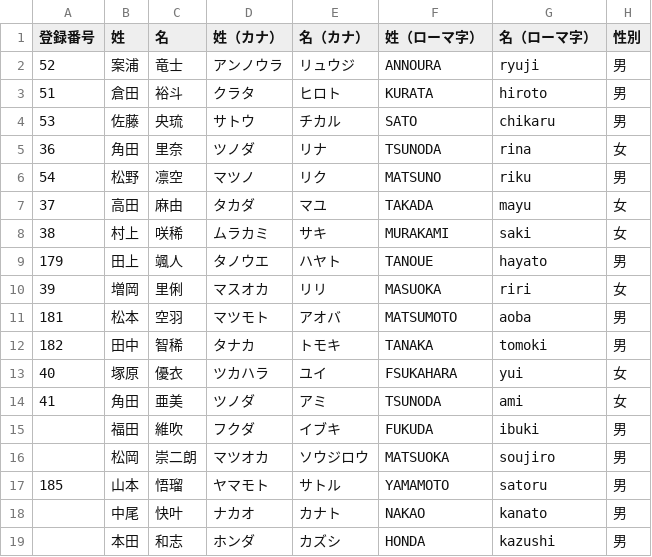
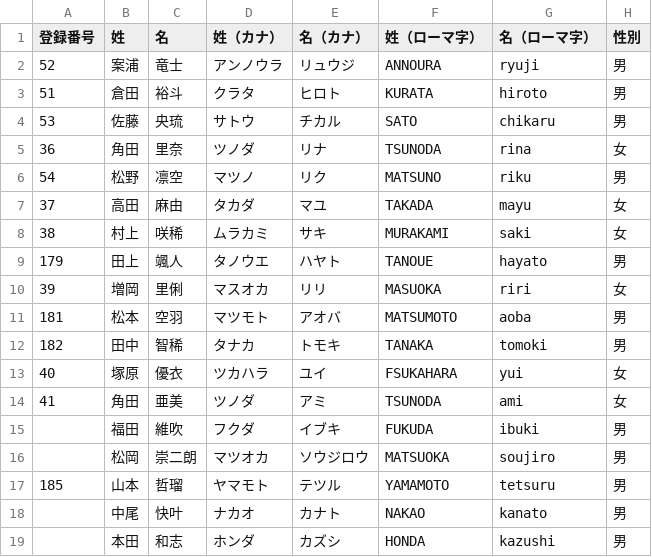
Before and after one commit to tatsuki-github/INBOX, a CSV file: input/external/drive/shared/名簿/2025年度.csv, drawn as a sheet; only a part is shown; the diff names each change by its address in the sheet, - before the commit and + after, or states it on an @@ line.

```diff
--- a/input/external/drive/shared/名簿/2025年度.csv
+++ b/input/external/drive/shared/名簿/2025年度.csv
-C17 (名): 悟瑠
+C17 (名): 哲瑠
-E17 (名（カナ）): サトル
+E17 (名（カナ）): テツル
-G17 (名（ローマ字）): satoru
+G17 (名（ローマ字）): tetsuru
```
Also changed, not shown: input/aragyoku/men_full_athletes.csv, input/aragyoku/women_full_athletes.csv, 42 other files.
